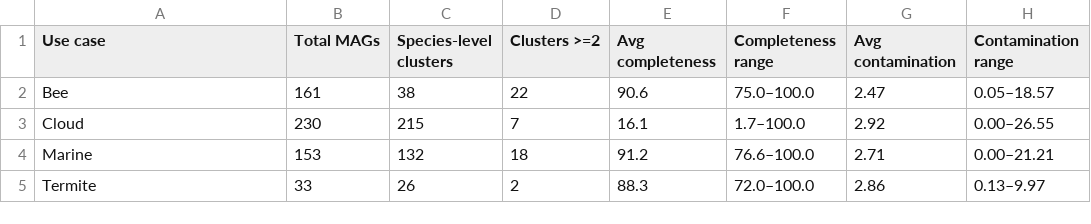
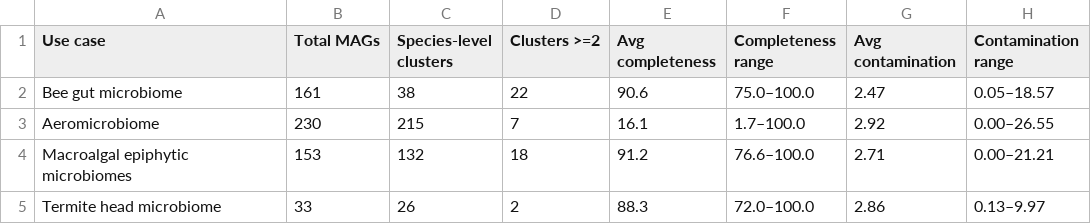
Before and after one commit to usegalaxy-eu/FAIRyMAGs, a TSV file: results/summary.tsv, drawn as a sheet; only a part is shown; the diff names each change by its address in the sheet, - before the commit and + after, or states it on an @@ line.

Commit message:
update use case summary and update bar plot

```diff
--- a/results/summary.tsv
+++ b/results/summary.tsv
-A2 (Use case): Bee
+A2 (Use case): Bee gut microbiome
-A3 (Use case): Cloud
+A3 (Use case): Aeromicrobiome
-A4 (Use case): Marine
+A4 (Use case): Macroalgal epiphytic microbiomes
-A5 (Use case): Termite
+A5 (Use case): Termite head microbiome
```
Also changed, not shown: results/taxa_phyla.tsv, 3 other files.
